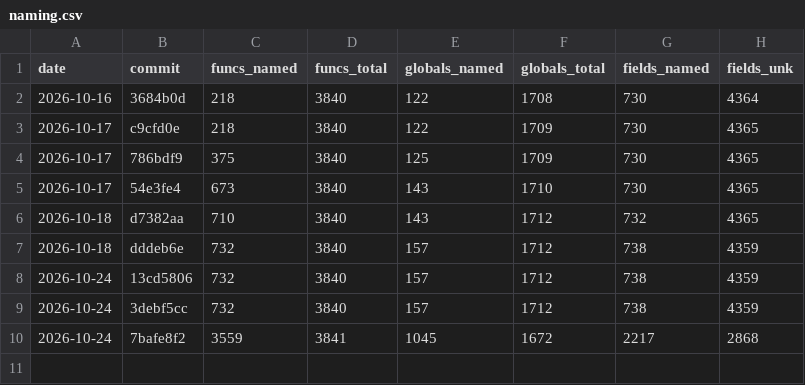
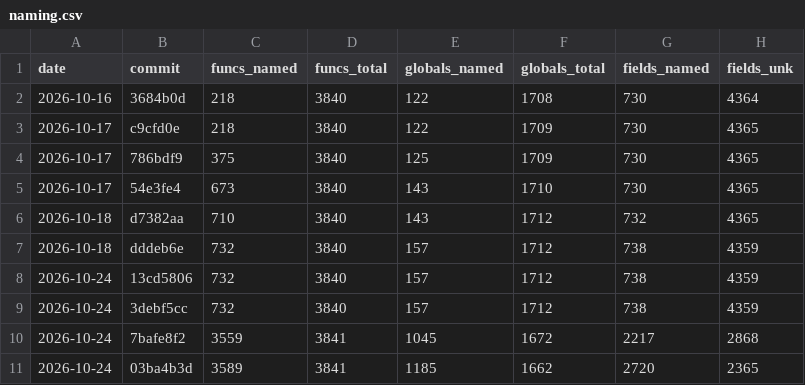
Before and after one commit to maurizi/ff9-decomp, a CSV file: docs/naming.csv, drawn as a sheet; the diff names each change by its address in the sheet, - before the commit and + after, or states it on an @@ line.

```diff
--- a/docs/naming.csv
+++ b/docs/naming.csv
+row 11: 2026-10-24 | 03ba4b3d | 3589 | 3841 | 1185 | 1662 | 2720 | 2365
```
Also changed, not shown: docs/progress.csv.
